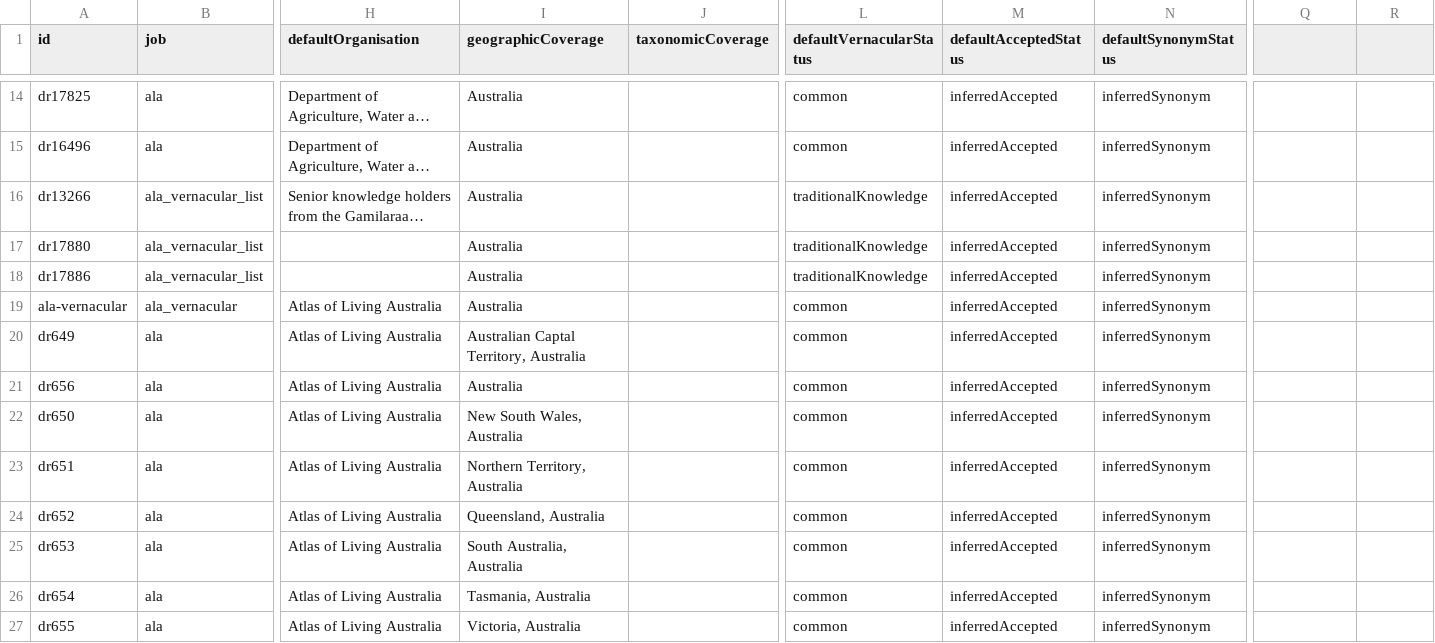
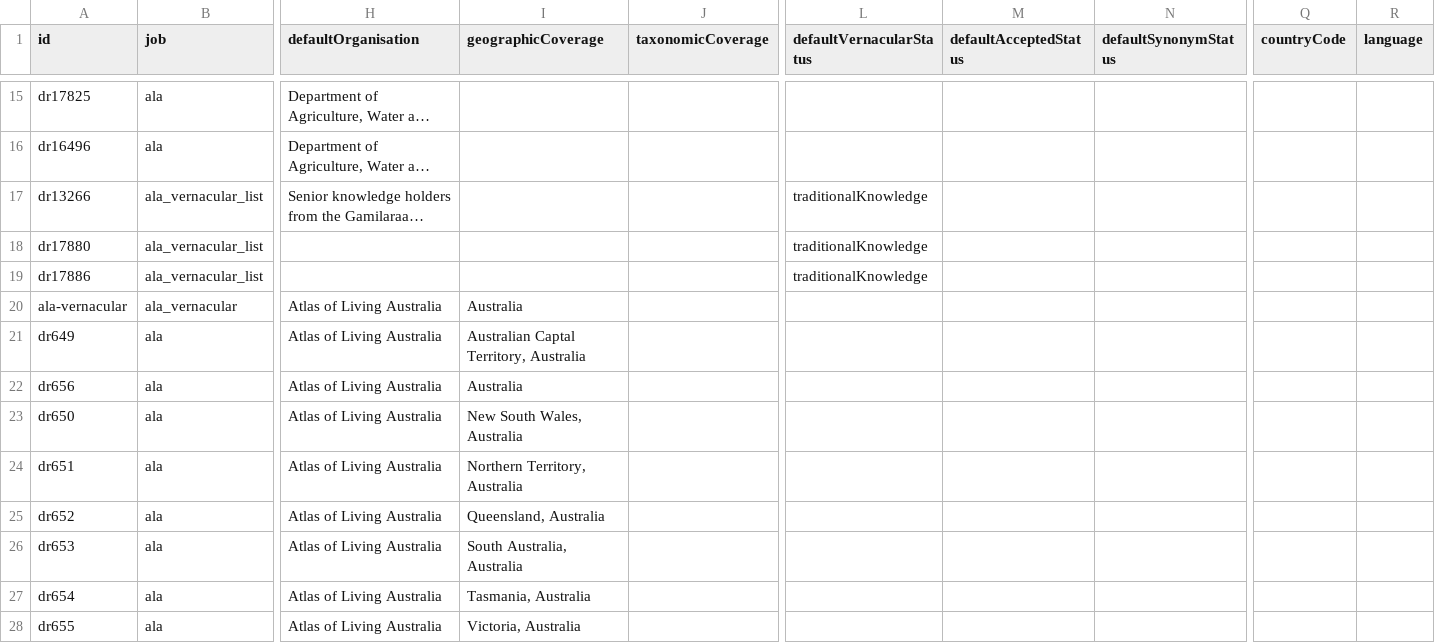
Before and after one commit to AtlasOfLivingAustralia/name-preprocessing, a CSV file: data/config/sources.csv, drawn as a sheet; only a part is shown, gaps mark what is left out; long unchanged cells end in …; addresses are those after the commit; the diff covers the shown part only; the diff names each change by its address in the sheet, - before the commit and + after, or states it on an @@ line.

Commit message:
Move to current data sources

```diff
--- a/data/config/sources.csv
+++ b/data/config/sources.csv
-Q1: (empty)
+Q1: countryCode
-R1: (empty)
+R1: language
-I15:I19 (geographicCoverage): Australia
+I15:I19 (geographicCoverage): (empty)
-L15:L16 (defaultVernacularStatus): common
+L15:L16 (defaultVernacularStatus): (empty)
-M15:M28 (defaultAcceptedStatus): inferredAccepted
+M15:M28 (defaultAcceptedStatus): (empty)
-N15:N28 (defaultSynonymStatus): inferredSynonym
+N15:N28 (defaultSynonymStatus): (empty)
-L20:L28 (defaultVernacularStatus): common
+L20:L28 (defaultVernacularStatus): (empty)
```
Also changed, not shown: 1 added row and 62 edited cells elsewhere in this file, data/config/CoL/Accepted_Locations.csv, data/config/CoL/Taxonomic_Status_Map.csv, 37 other files.
